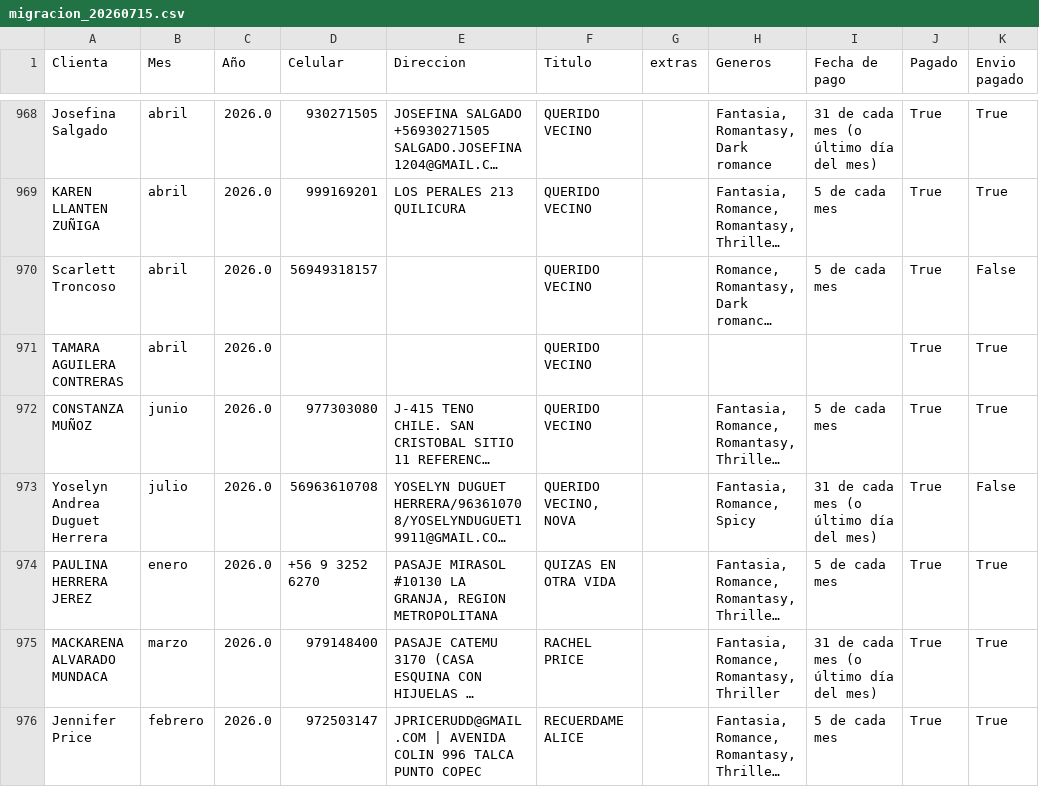
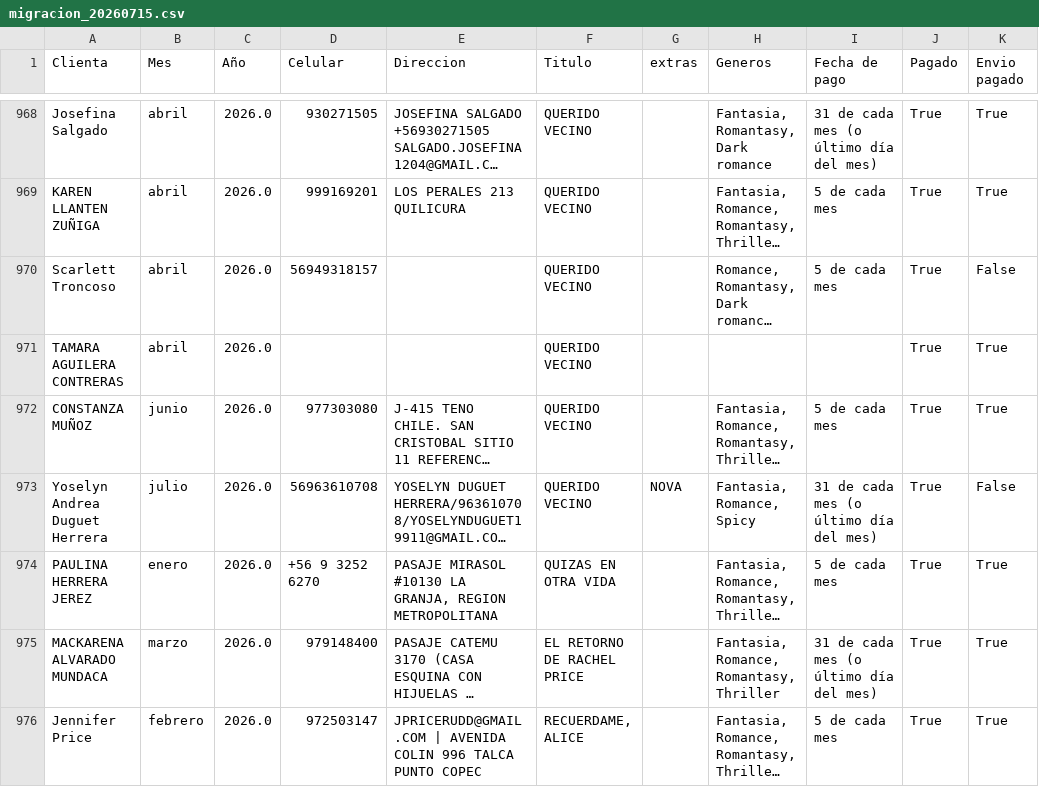
Before and after one commit to MariParra/proyecto-alba-libreria, a CSV file: app/1_input_data/migracion_20260715.csv, drawn as a sheet; only a part is shown, gaps mark what is left out; long unchanged cells end in …; the diff covers the shown part only; the diff names each change by its address in the sheet, - before the commit and + after, or states it on an @@ line.

```diff
--- a/app/1_input_data/migracion_20260715.csv
+++ b/app/1_input_data/migracion_20260715.csv
-F973 (Titulo): QUERIDO VECINO, NOVA
+F973 (Titulo): QUERIDO VECINO
-G973 (extras): (empty)
+G973 (extras): NOVA
-F975 (Titulo): RACHEL PRICE
+F975 (Titulo): EL RETORNO DE RACHEL PRICE
-F976 (Titulo): RECUERDAME ALICE
+F976 (Titulo): RECUERDAME, ALICE
```
Also changed, not shown: 91 edited cells elsewhere in this file, 4 other files.
